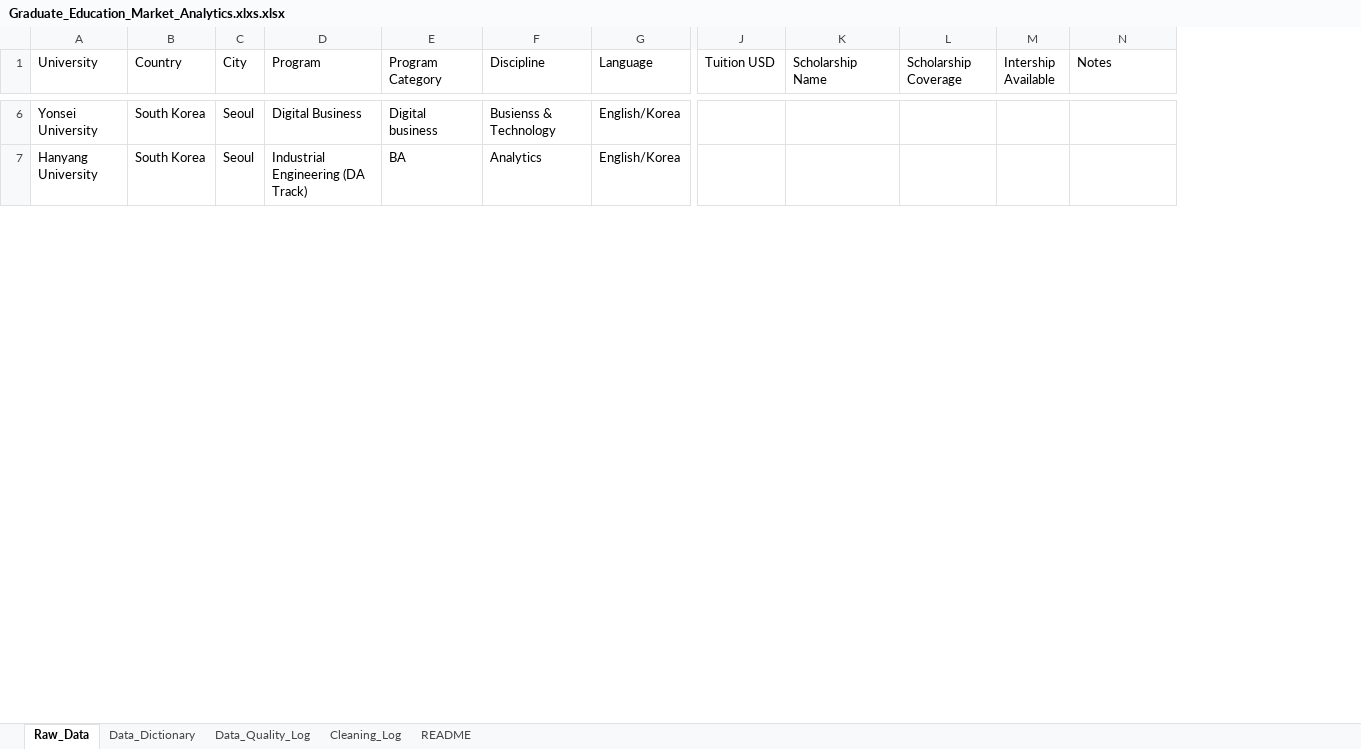
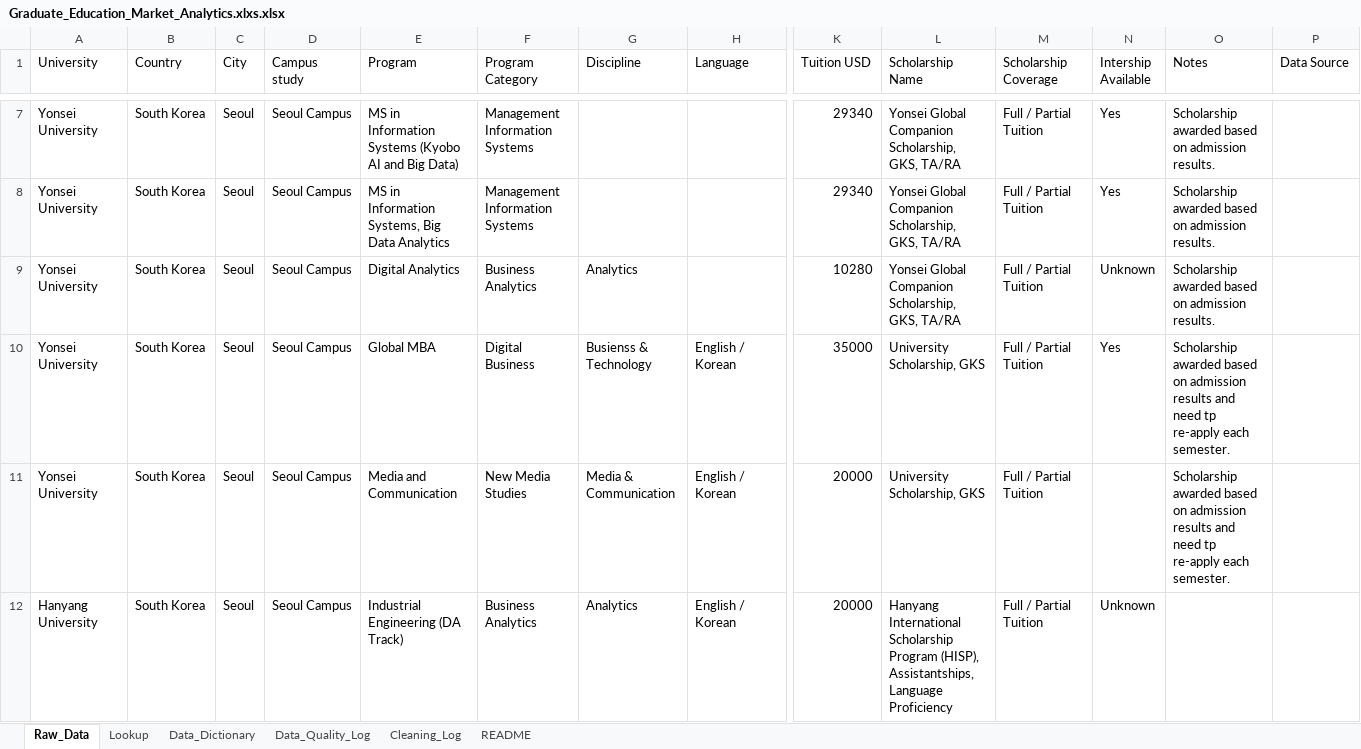
Before and after one commit to Trangnguyen96204/graduate-education-market-analytics, an Excel workbook: data/raw/Graduate_Education_Market_Analytics.xlxs.xlsx, sheet Raw_Data, drawn as a sheet; only a part is shown, gaps mark what is left out; values as stored, in another font and other column widths than the file's, no borders; table styles not drawn; addresses are those after the commit; rows hold the shown columns only; the diff covers the shown part only; the diff names each change by its address in the sheet, - before the commit and + after, or states it on an @@ line.

Commit message:
feat(sprint-1): add lookup tables and data validation
- Create Lookup worksheet
- Add lookup reference tables
- Configure data validation for Country
- Configure data validation for Language
- Configure data validation for Program Category
- Standardize dataset taxonomy

```diff
--- a/data/raw/Graduate_Education_Market_Analytics.xlxs.xlsx (sheet Raw_Data)
+++ b/data/raw/Graduate_Education_Market_Analytics.xlxs.xlsx (sheet Raw_Data)
+sheet tab: Lookup
+column D (Campus study), row 10: Seoul Campus; row 12: Seoul Campus
+column P (Data Source), empty
+row 7: Yonsei University | South Korea | Seoul | Seoul Campus | MS in Information Systems (Kyobo AI and Big Data) | Management Information Systems |  |  | 29340 | Yonsei Global Companion Scholarship, GKS, TA/RA | Full / Partial Tuition | Yes | Scholarship awarded based on admission results.
+row 8: Yonsei University | South Korea | Seoul | Seoul Campus | MS in Information Systems, Big Data Analytics | Management Information Systems |  |  | 29340 | Yonsei Global Companion Scholarship, GKS, TA/RA | Full / Partial Tuition | Yes | Scholarship awarded based on admission results.
+row 9: Yonsei University | South Korea | Seoul | Seoul Campus | Digital Analytics | Business Analytics | Analytics |  | 10280 | Yonsei Global Companion Scholarship, GKS, TA/RA | Full / Partial Tuition | Unknown | Scholarship awarded based on admission results.
-E10 (Program): Digital Business
+E10 (Program): Global MBA
-F10 (Program Category): Digital business
+F10 (Program Category): Digital Business
-H10 (Language): English/Korea
+H10 (Language): English / Korean
-K10 (Tuition USD): (empty)
+K10 (Tuition USD): 35000
-L10 (Scholarship Name): (empty)
+L10 (Scholarship Name): University Scholarship, GKS
-M10 (Scholarship Coverage): (empty)
+M10 (Scholarship Coverage): Full / Partial Tuition
-N10 (Intership Available): (empty)
+N10 (Intership Available): Yes
-O10 (Notes): (empty)
+O10 (Notes): Scholarship awarded based on admission results and need tp re-apply each semester.
+row 11: Yonsei University | South Korea | Seoul | Seoul Campus | Media and Communication | New Media Studies | Media & Communication | English / Korean | 20000 | University Scholarship, GKS | Full / Partial Tuition |  | Scholarship awarded based on admission results and need tp re-apply each semester.
-F12 (Program Category): BA
+F12 (Program Category): Business Analytics
-H12 (Language): English/Korea
+H12 (Language): English / Korean
-K12 (Tuition USD): (empty)
+K12 (Tuition USD): 20000
-L12 (Scholarship Name): (empty)
+L12 (Scholarship Name): Hanyang International Scholarship Program (HISP), Assistantships, Language Proficiency
-M12 (Scholarship Coverage): (empty)
+M12 (Scholarship Coverage): Full / Partial Tuition
-N12 (Intership Available): (empty)
+N12 (Intership Available): Unknown
```
Also changed, not shown: 7 added rows, 1 removed row and 79 edited cells elsewhere in this sheet.
